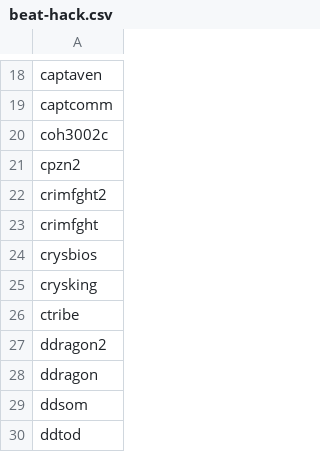
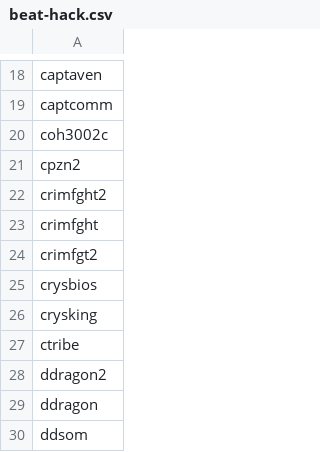
Before and after one commit to cosmo0/arcade-manager-data, a CSV file: csv/all-killer-no-filler/beat-hack.csv, drawn as a sheet; only a part is shown, gaps mark what is left out; the shorter side is filled out with more unchanged rows.

```diff
--- a/csv/all-killer-no-filler/beat-hack.csv
+++ b/csv/all-killer-no-filler/beat-hack.csv
@@ -23,2 +23,3 @@ crimfght2;
 crimfght;
+crimfgt2;
 crysbios;
```
Also changed, not shown: csv/all-killer-no-filler/classics-vertical.csv, csv/all-killer-no-filler/fighting.csv, 2 other files.
